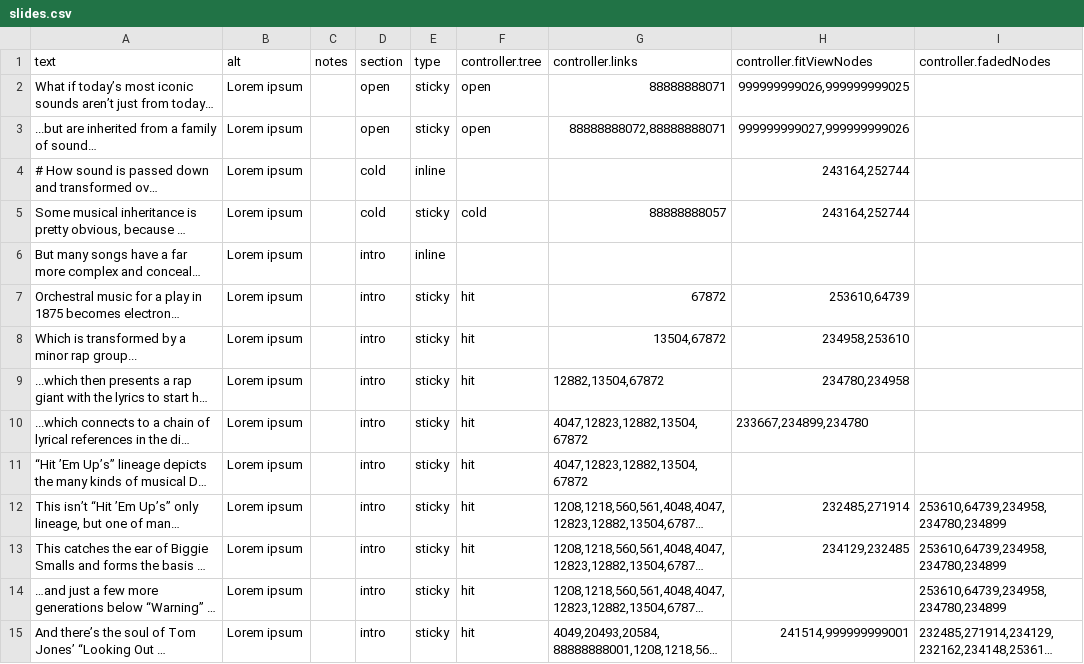
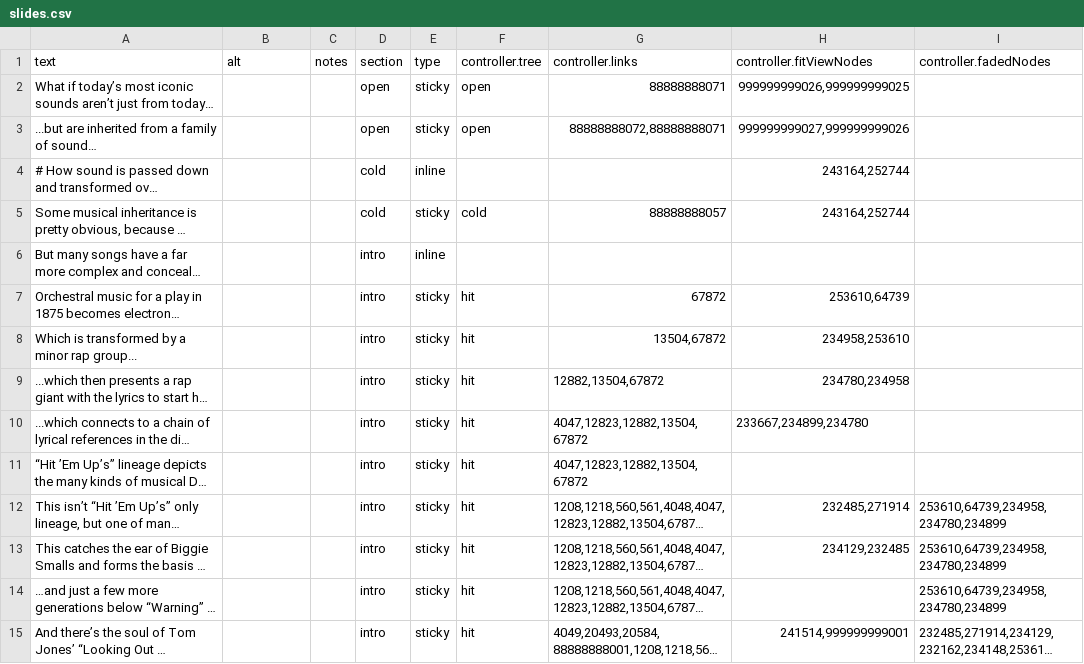
Before and after one commit to the-pudding/sample-trees, a CSV file: src/data/slides.csv, drawn as a sheet; only a part is shown; long unchanged cells end in …; the diff covers the shown part only; the diff names each change by its address in the sheet, - before the commit and + after, or states it on an @@ line.

Commit message:
Update slides.csv

```diff
--- a/src/data/slides.csv
+++ b/src/data/slides.csv
-B2:B15 (alt): Lorem ipsum
+B2:B15 (alt): (empty)
```
Also changed, not shown: 48 edited cells elsewhere in this file.
